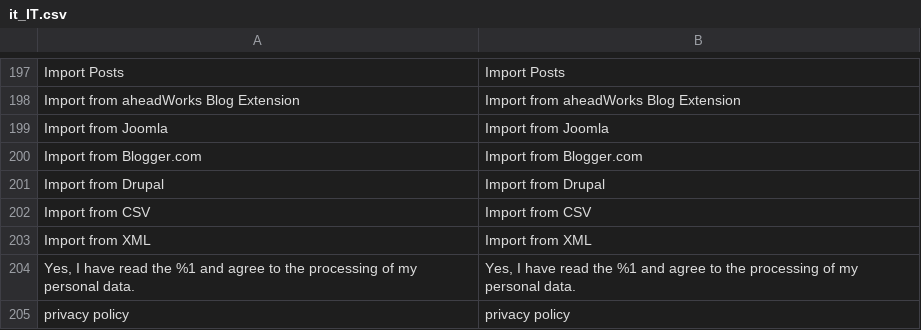
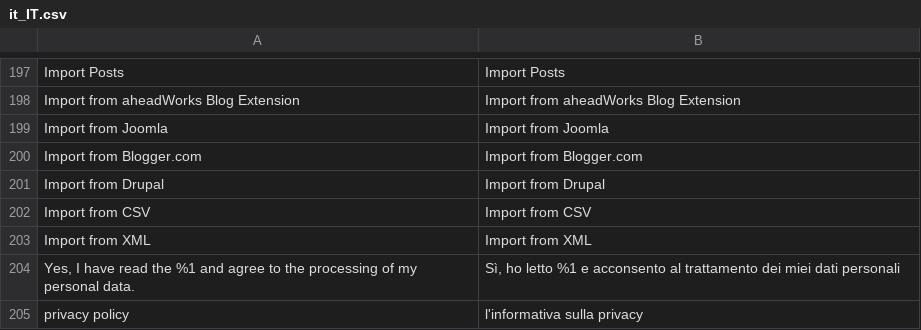
Before and after one commit to magefan/module-blog, a CSV file: i18n/it_IT.csv, drawn as a sheet; only a part is shown, gaps mark what is left out; the diff names each change by its address in the sheet, - before the commit and + after, or states it on an @@ line.

Commit message:
10530-comments-checbox-translation

```diff
--- a/i18n/it_IT.csv
+++ b/i18n/it_IT.csv
-B204: Yes, I have read the %1 and agree to the processing of my personal data.
+B204: Sì, ho letto %1 e acconsento al trattamento dei miei dati personali
-B205: privacy policy
+B205: l'informativa sulla privacy
```
